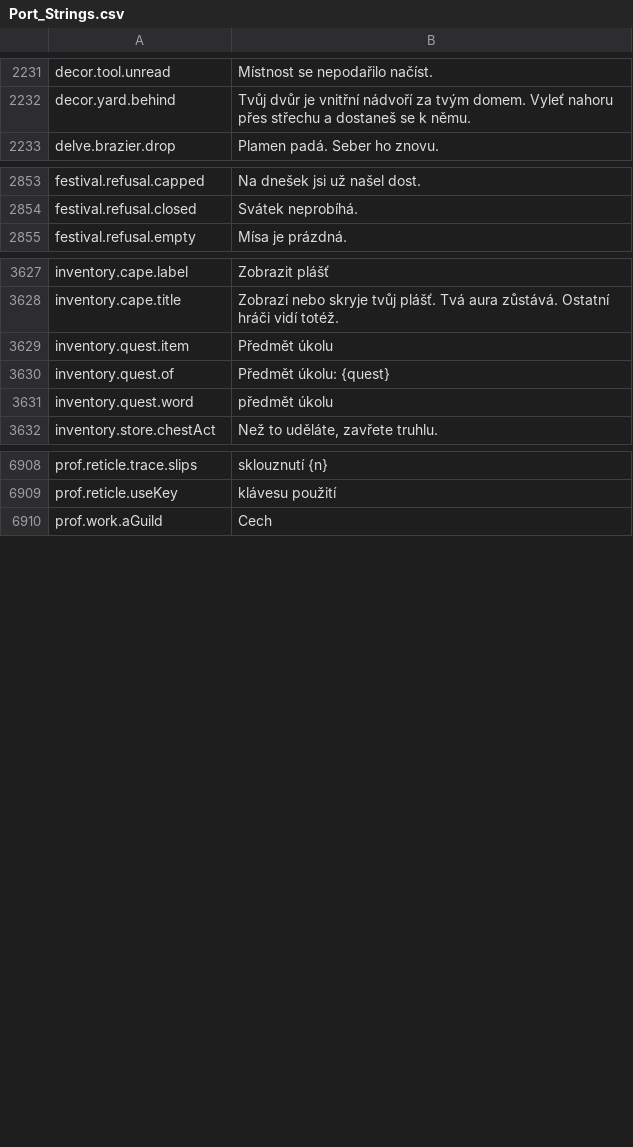
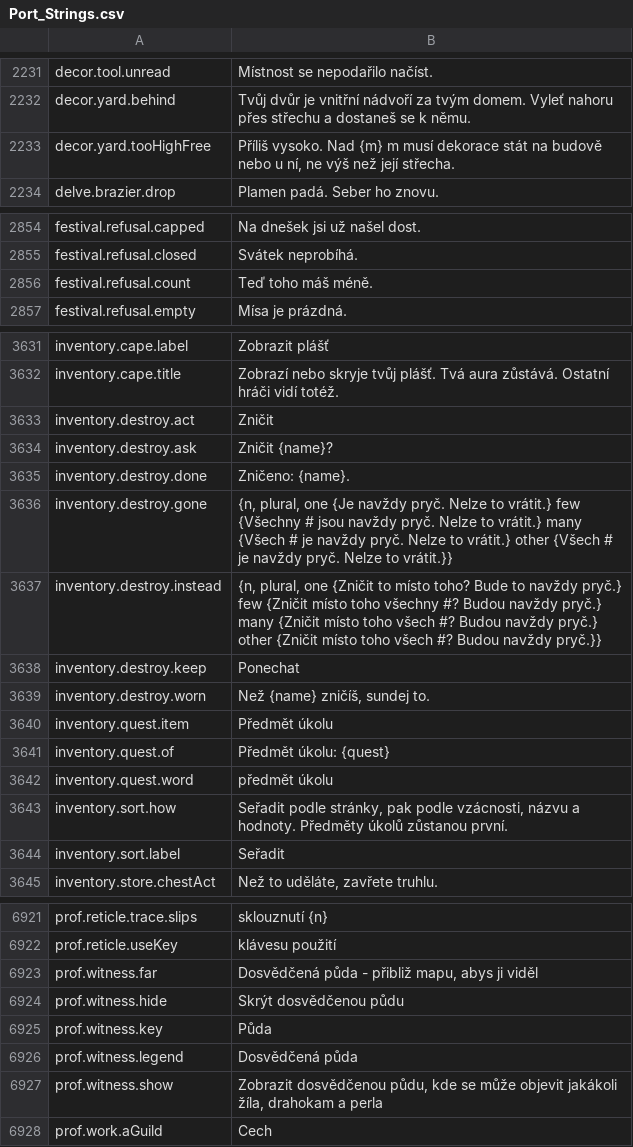
Before and after one commit to Lattymoy/daggerfall-js-source, a CSV file: locales/cs/Port_Strings.csv, drawn as a sheet; only a part is shown, gaps mark what is left out; the diff covers the shown part only; the diff names each change by its address in the sheet, - before the commit and + after, or states it on an @@ line.

```diff
--- a/locales/cs/Port_Strings.csv
+++ b/locales/cs/Port_Strings.csv
+row 2233: decor.yard.tooHighFree | Příliš vysoko. Nad {m} m musí dekorace stát na budově nebo u ní, ne výš než její střecha.
+row 2856: festival.refusal.count | Teď toho máš méně.
+row 3633: inventory.destroy.act | Zničit
+row 3634: inventory.destroy.ask | Zničit {name}?
+row 3635: inventory.destroy.done | Zničeno: {name}.
+row 3636: inventory.destroy.gone | {n, plural, one {Je navždy pryč. Nelze to vrátit.} few {Všechny # jsou navždy pryč. Nelze to vrátit.} many {Všech # je navždy pryč. Nelze to vrátit.} other {Všech # je navždy pryč. Nelze to vrátit.}}
+row 3637: inventory.destroy.instead | {n, plural, one {Zničit to místo toho? Bude to navždy pryč.} few {Zničit místo toho všechny #? Budou navždy pryč.} many {Zničit místo toho všech #? Budou navždy pryč.} other {Zničit místo toho všech #? Budou navždy pryč.}}
+row 3638: inventory.destroy.keep | Ponechat
+row 3639: inventory.destroy.worn | Než {name} zničíš, sundej to.
+row 3643: inventory.sort.how | Seřadit podle stránky, pak podle vzácnosti, názvu a hodnoty. Předměty úkolů zůstanou první.
+row 3644: inventory.sort.label | Seřadit
+row 6923: prof.witness.far | Dosvědčená půda - přibliž mapu, abys ji viděl
+row 6924: prof.witness.hide | Skrýt dosvědčenou půdu
+row 6925: prof.witness.key | Půda
+row 6926: prof.witness.legend | Dosvědčená půda
+row 6927: prof.witness.show | Zobrazit dosvědčenou půdu, kde se může objevit jakákoli žíla, drahokam a perla
```
Also changed, not shown: 2 added rows elsewhere in this file, locales/bg/Port_Strings.csv, locales/fr/Port_Strings.csv, 24 other files.
